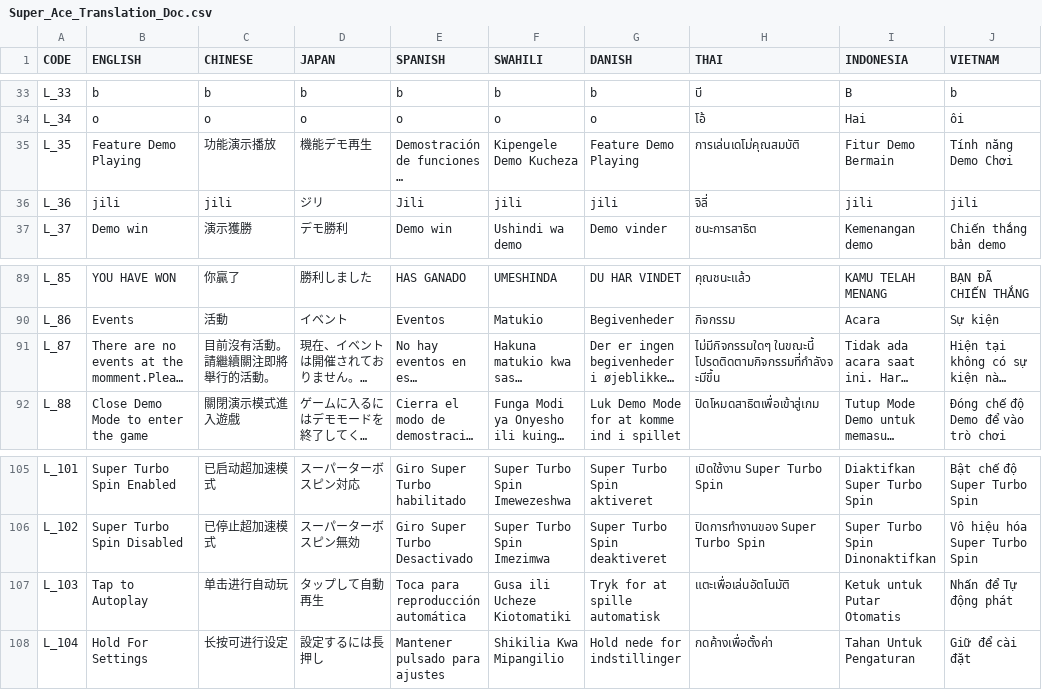
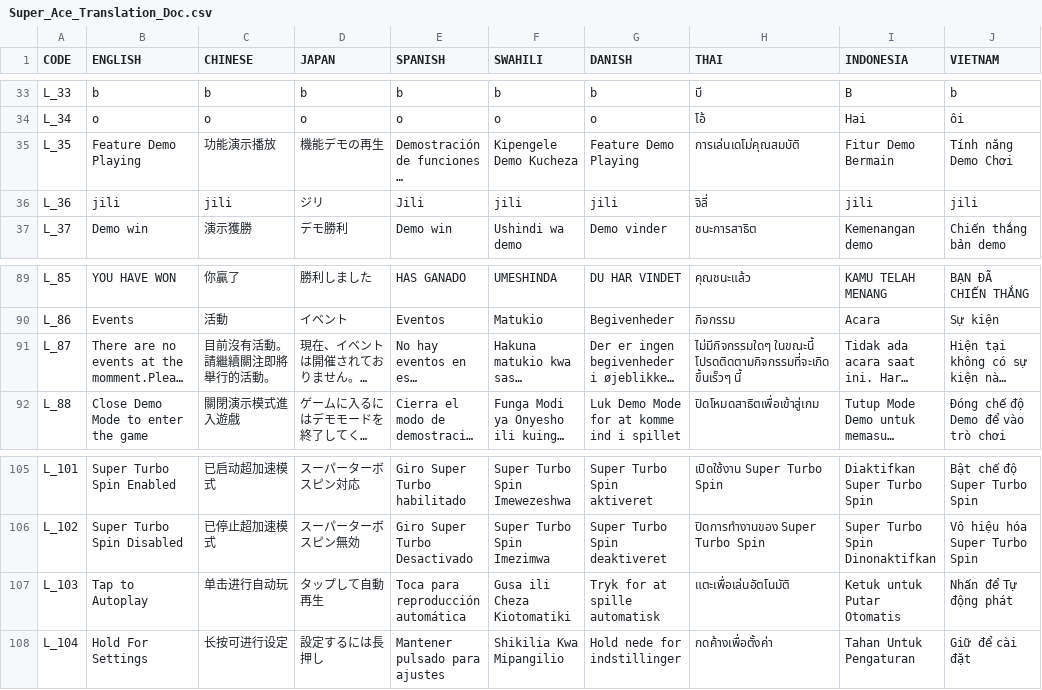
Before and after one commit to bmauncho/SuperAce_Demo, a CSV file: Assets/GameAssets/Translation/Super_Ace_Translation_Doc.csv, drawn as a sheet; only a part is shown, gaps mark what is left out; long unchanged cells end in …; the diff covers the shown part only; the diff names each change by its address in the sheet, - before the commit and + after, or states it on an @@ line.

```diff
--- a/Assets/GameAssets/Translation/Super_Ace_Translation_Doc.csv
+++ b/Assets/GameAssets/Translation/Super_Ace_Translation_Doc.csv
-D35 (JAPAN): 機能デモ再生
+D35 (JAPAN): 機能デモの再生
-H91 (THAI): ไม่มีกิจกรรมใดๆ ในขณะนี้ โปรดติดตามกิจกรรมที่กำลังจะมีขึ้น
+H91 (THAI): ไม่มีกิจกรรมใดๆ ในขณะนี้ โปรดติดตามกิจกรรมที่จะเกิดขึ้นเร็วๆ นี้
-F107 (SWAHILI): Gusa ili Ucheze Kiotomatiki
+F107 (SWAHILI): Gusa ili Cheza Kiotomatiki
```
Also changed, not shown: 23 edited cells elsewhere in this file, 23 other files.
